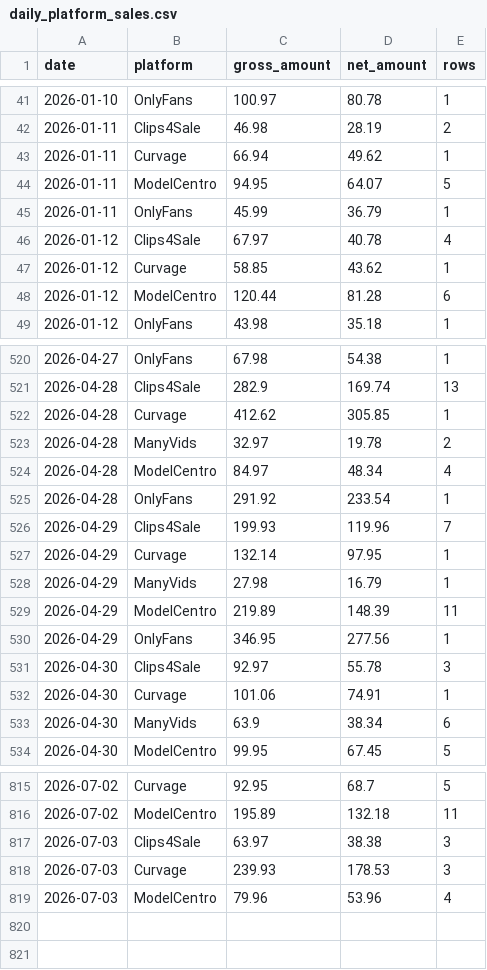
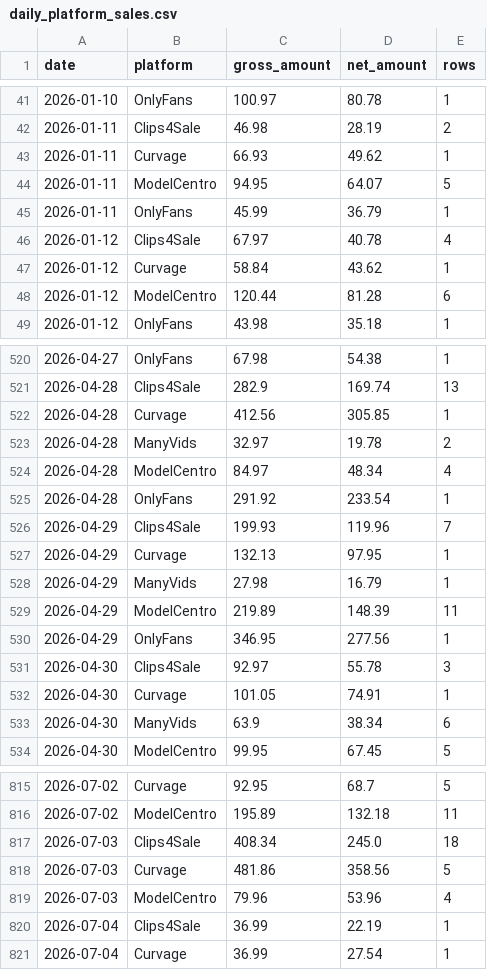
Before and after one commit to Trippaeon3/creator-sales-dashboard-public-2ba6b9a86c53, a CSV file: data/daily_platform_sales.csv, drawn as a sheet; only a part is shown, gaps mark what is left out; the diff covers the shown part only.

```diff
--- a/data/daily_platform_sales.csv
+++ b/data/daily_platform_sales.csv
@@ -42,3 +42,3 @@ date,platform,gross_amount,net_amount,rows
 2026-01-11,Clips4Sale,46.98,28.19,2
-2026-01-11,Curvage,66.94,49.62,1
+2026-01-11,Curvage,66.93,49.62,1
 2026-01-11,ModelCentro,94.95,64.07,5
@@ -46,3 +46,3 @@ date,platform,gross_amount,net_amount,rows
 2026-01-12,Clips4Sale,67.97,40.78,4
-2026-01-12,Curvage,58.85,43.62,1
+2026-01-12,Curvage,58.84,43.62,1
 2026-01-12,ModelCentro,120.44,81.28,6
@@ -521,3 +521,3 @@ date,platform,gross_amount,net_amount,rows
 2026-04-28,Clips4Sale,282.9,169.74,13
-2026-04-28,Curvage,412.62,305.85,1
+2026-04-28,Curvage,412.56,305.85,1
 2026-04-28,ManyVids,32.97,19.78,2
@@ -526,3 +526,3 @@ date,platform,gross_amount,net_amount,rows
 2026-04-29,Clips4Sale,199.93,119.96,7
-2026-04-29,Curvage,132.14,97.95,1
+2026-04-29,Curvage,132.13,97.95,1
 2026-04-29,ManyVids,27.98,16.79,1
@@ -531,3 +531,3 @@ date,platform,gross_amount,net_amount,rows
 2026-04-30,Clips4Sale,92.97,55.78,3
-2026-04-30,Curvage,101.06,74.91,1
+2026-04-30,Curvage,101.05,74.91,1
 2026-04-30,ManyVids,63.9,38.34,6
@@ -816,4 +816,6 @@ date,platform,gross_amount,net_amount,rows
 2026-07-02,ModelCentro,195.89,132.18,11
-2026-07-03,Clips4Sale,63.97,38.38,3
-2026-07-03,Curvage,239.93,178.53,3
+2026-07-03,Clips4Sale,408.34,245.0,18
+2026-07-03,Curvage,481.86,358.56,5
 2026-07-03,ModelCentro,79.96,53.96,4
+2026-07-04,Clips4Sale,36.99,22.19,1
+2026-07-04,Curvage,36.99,27.54,1
```
Also changed, not shown: 86 edited cells elsewhere in this file, data/content_period_summary.csv, data/content_source_rows.csv, 29 other files.
